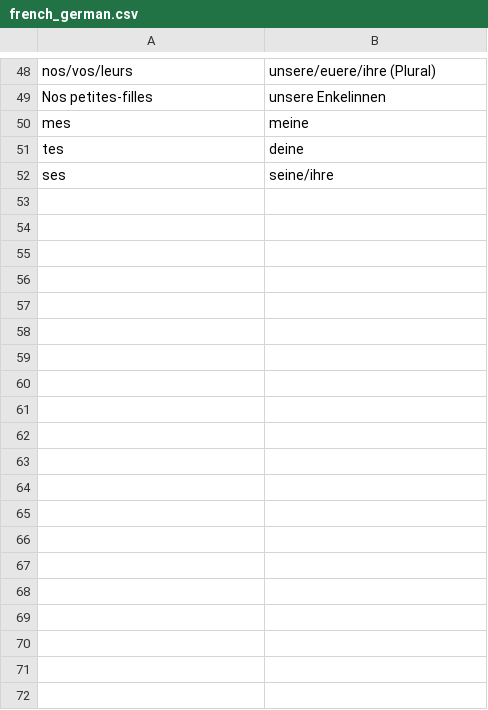
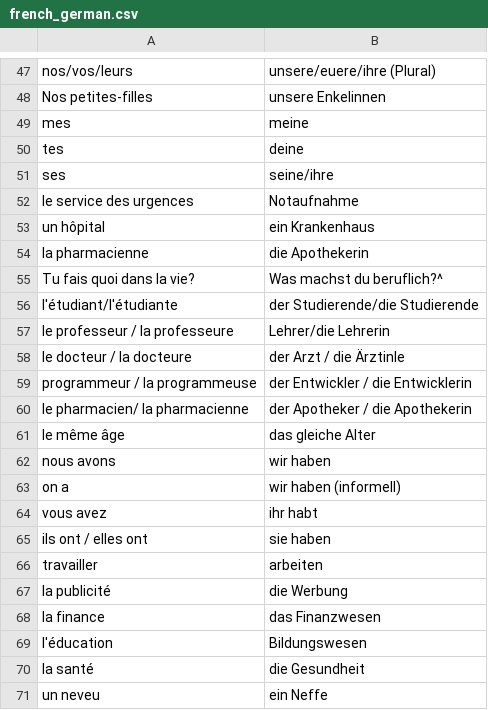
Before and after one commit to kayoken/koffer, a CSV file: src/resources/french_german.csv, drawn as a sheet; only a part is shown, gaps mark what is left out; the diff covers the shown part only; the diff names each change by its address in the sheet, - before the commit and + after, or states it on an @@ line.

```diff
--- a/src/resources/french_german.csv
+++ b/src/resources/french_german.csv
+row 52: le service des urgences | Notaufnahme
+row 53: un hôpital | ein Krankenhaus
+row 54: la pharmacienne | die Apothekerin
+row 55: Tu fais quoi dans la vie? | Was machst du beruflich?^
+row 56: l'étudiant/l'étudiante | der Studierende/die Studierende
+row 57: le professeur / la professeure | Lehrer/die Lehrerin
+row 58: le docteur / la docteure | der Arzt / die Ärztinle
+row 59: programmeur / la programmeuse | der Entwickler / die Entwicklerin
+row 60: le pharmacien/ la pharmacienne | der Apotheker / die Apothekerin
+row 61: le même âge | das gleiche Alter
+row 62: nous avons | wir haben
+row 63: on a | wir haben (informell)
+row 64: vous avez | ihr habt
+row 65: ils ont / elles ont | sie haben
+row 66: travailler | arbeiten
+row 67: la publicité | die Werbung
+row 68: la finance | das Finanzwesen
+row 69: l'éducation | Bildungswesen
+row 70: la santé | die Gesundheit
+row 71: un neveu | ein Neffe
```
Also changed, not shown: 37 added rows and 1 removed row elsewhere in this file, src/resources/danish_german.csv, src/resources/english_english.csv, 6 other files.
